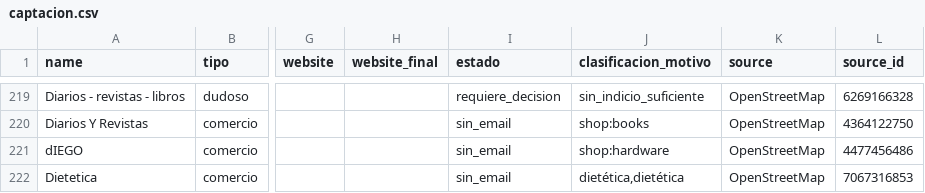
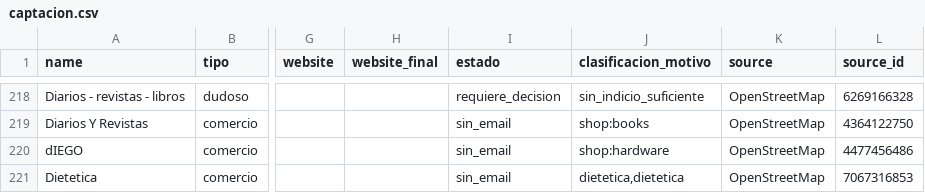
Before and after one commit to pase360/pase360-agente-captacion, a CSV file: datos/reportes/captacion.csv, drawn as a sheet; only a part is shown, gaps mark what is left out; addresses are those after the commit; the diff covers the shown part only; the diff names each change by its address in the sheet, - before the commit and + after, or states it on an @@ line.

```diff
--- a/datos/reportes/captacion.csv
+++ b/datos/reportes/captacion.csv
-J221 (clasificacion_motivo): dietética,dietética
+J221 (clasificacion_motivo): dietetica,dietetica
```
Also changed, not shown: 1 removed row and 4 edited cells elsewhere in this file, 4 other files.
